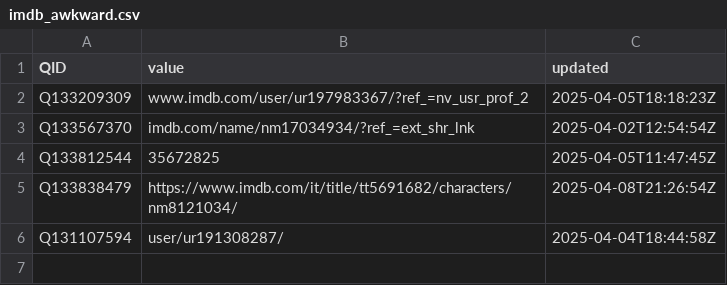
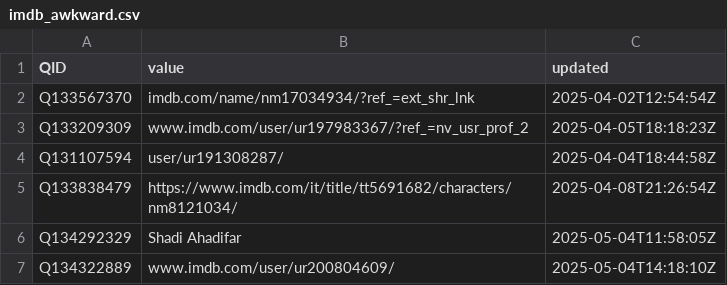
Before and after one commit to jacobmgreer/Nitrate-Datasets, a CSV file: imdb_awkward.csv, drawn as a sheet.

Commit message:
add data

```diff
--- a/imdb_awkward.csv
+++ b/imdb_awkward.csv
@@ -1,6 +1,7 @@
 QID,value,updated
+Q133567370,imdb.com/name/nm17034934/?ref_=ext_shr_lnk,2025-04-02T12:54:54Z
 Q133209309,www.imdb.com/user/ur197983367/?ref_=nv_usr_prof_2,2025-04-05T18:18:23Z
-Q133567370,imdb.com/name/nm17034934/?ref_=ext_shr_lnk,2025-04-02T12:54:54Z
-Q133812544,35672825,2025-04-05T11:47:45Z
+Q131107594,user/ur191308287/,2025-04-04T18:44:58Z
 Q133838479,https://www.imdb.com/it/title/tt5691682/characters/nm8121034/,2025-04-08T21:26:54Z
-Q131107594,user/ur191308287/,2025-04-04T18:44:58Z
+Q134292329,Shadi Ahadifar,2025-05-04T11:58:05Z
+Q134322889,www.imdb.com/user/ur200804609/,2025-05-04T14:18:10Z
```
Also changed, not shown: 51 other files.
